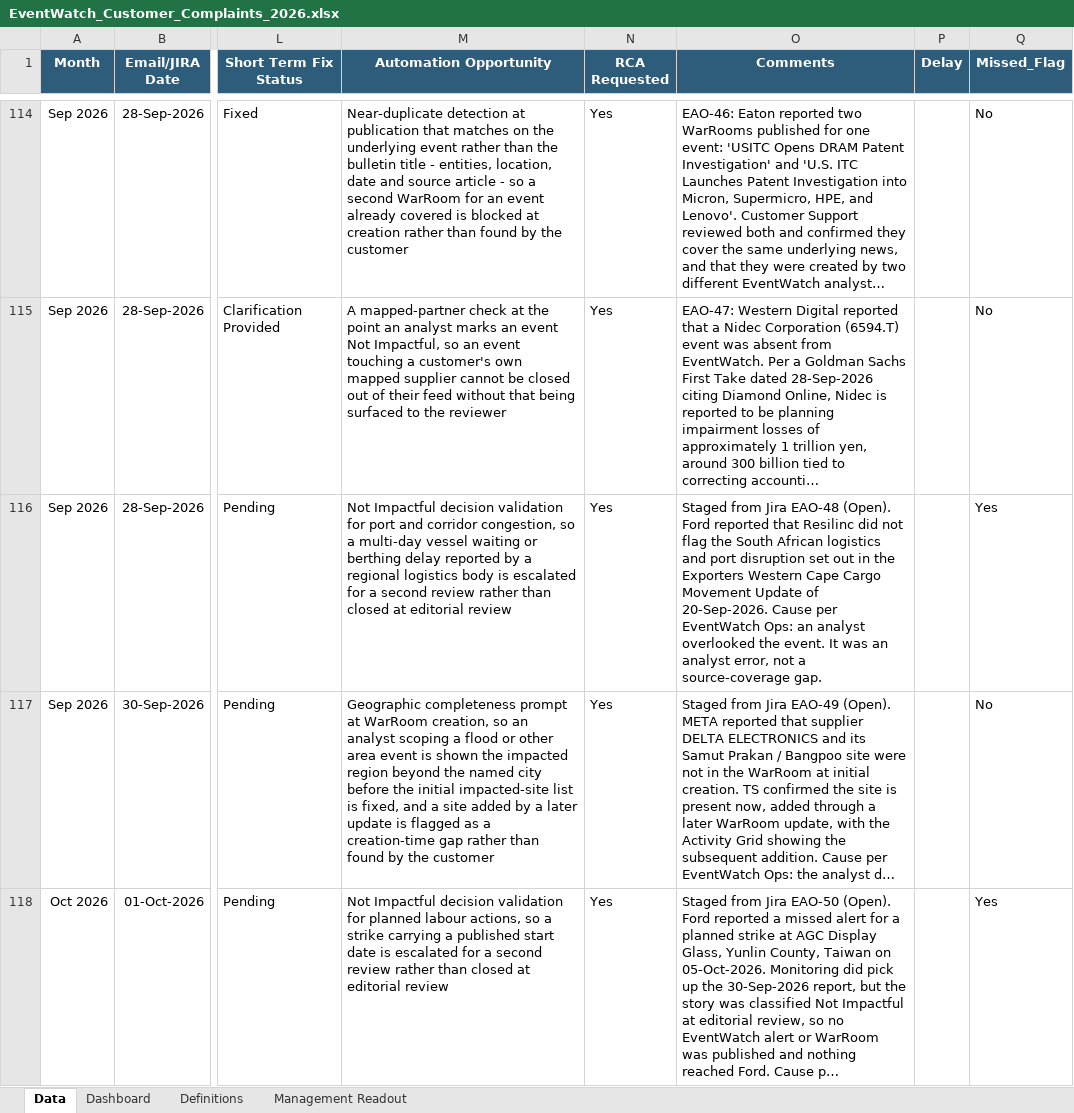
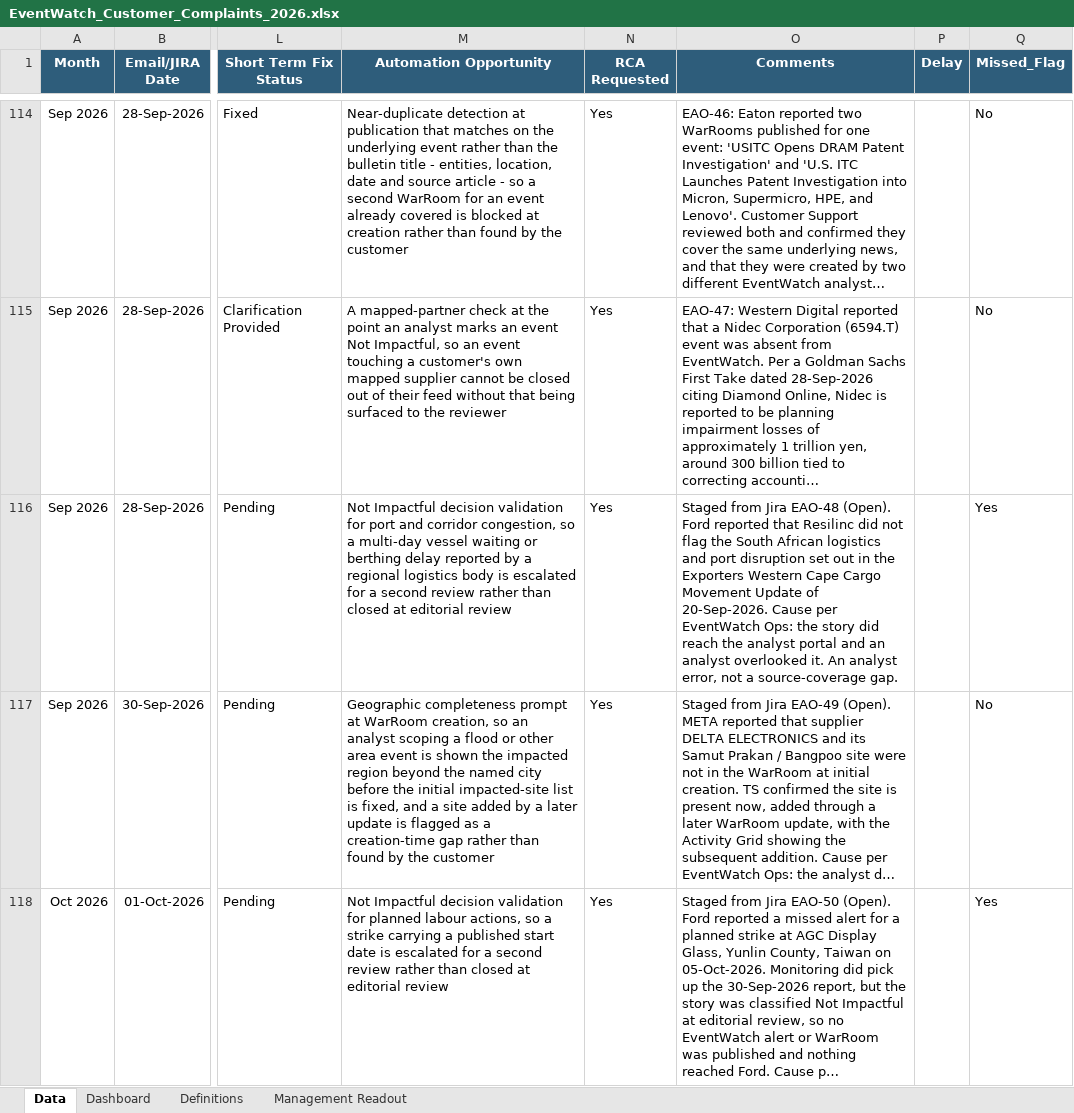
Before and after one commit to sangrambarger/EventWatch_Customer_Complaints, an Excel workbook: EventWatch_Customer_Complaints_2026.xlsx, sheet Data, drawn as a sheet; only a part is shown, gaps mark what is left out; long unchanged cells end in …; values as stored, in another font and other column widths than the file's, no borders; conditional formats and table styles not drawn; the diff names each change by its address in the sheet, - before the commit and + after, or states it on an @@ line.

```diff
--- a/EventWatch_Customer_Complaints_2026.xlsx (sheet Data)
+++ b/EventWatch_Customer_Complaints_2026.xlsx (sheet Data)
-O116 (Comments): …EventWatch Ops: an analyst overlooked the event. It was an analyst error,…
+O116 (Comments): …EventWatch Ops: the story did reach the analyst portal and an analyst overlooked it. An analyst error,…
```
Also changed, not shown: 3 other files.
